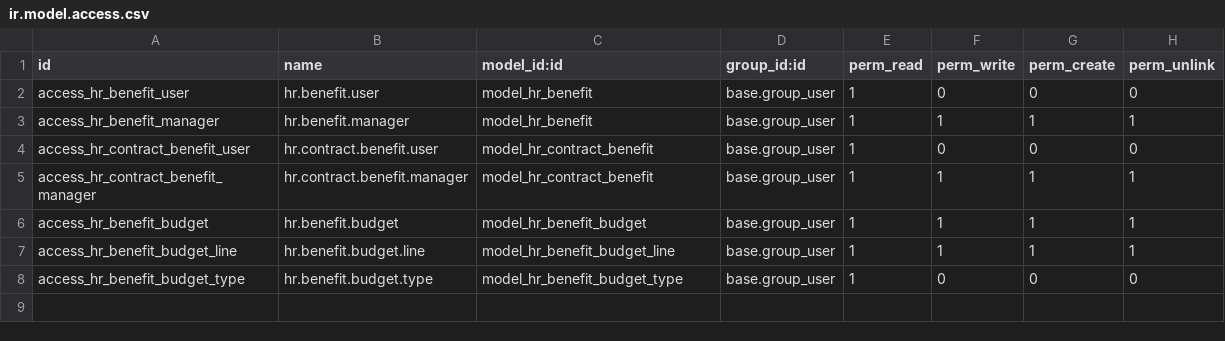
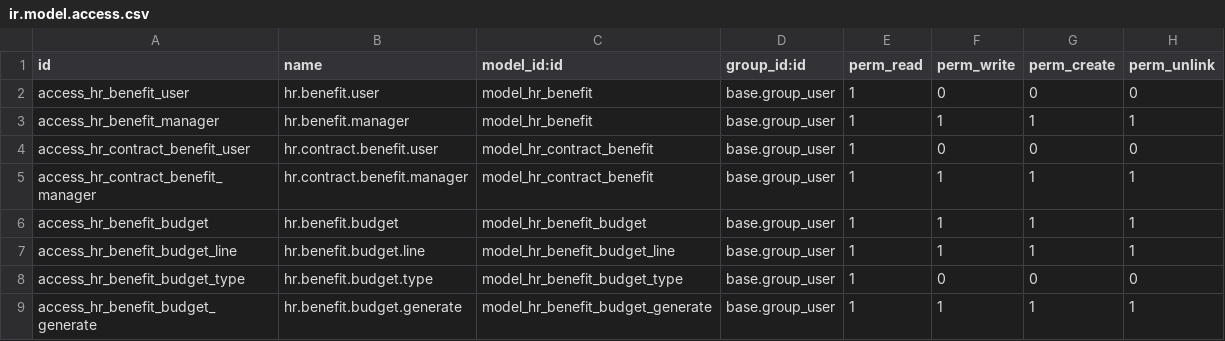
Before and after one commit to vertelab/odoo-l10n_se_payroll, a CSV file: l10n_se_hr_payroll_benefits/security/ir.model.access.csv, drawn as a sheet; the diff names each change by its address in the sheet, - before the commit and + after, or states it on an @@ line.

Commit message:
[18.0] benefits: budget generate wizard (like salary change wizard)
Select budget type → auto-fills name/code/amount
Filter by department/job → auto-selects employees
Live preview shows all employees and total
Creates budget + lines in one step, opens budget form

```diff
--- a/l10n_se_hr_payroll_benefits/security/ir.model.access.csv
+++ b/l10n_se_hr_payroll_benefits/security/ir.model.access.csv
+row 9: access_hr_benefit_budget_generate | hr.benefit.budget.generate | model_hr_benefit_budget_generate | base.group_user | 1 | 1 | 1 | 1
```
Also changed, not shown: 4 other files.
